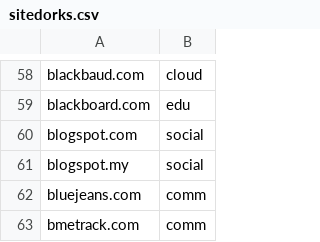
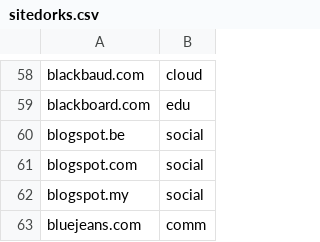
Before and after one commit to Zarcolio/sitedorks, a CSV file: csv/sitedorks.csv, drawn as a sheet; only a part is shown, gaps mark what is left out; the shorter side is filled out with more unchanged rows; the diff names each change by its address in the sheet, - before the commit and + after, or states it on an @@ line.

Commit message:
Update sitedorks.csv

```diff
--- a/csv/sitedorks.csv
+++ b/csv/sitedorks.csv
+row 60: blogspot.be | social
```
